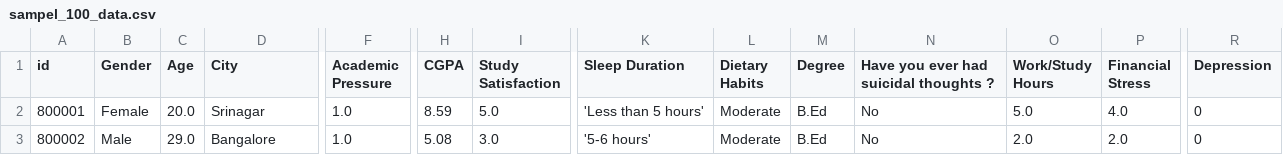
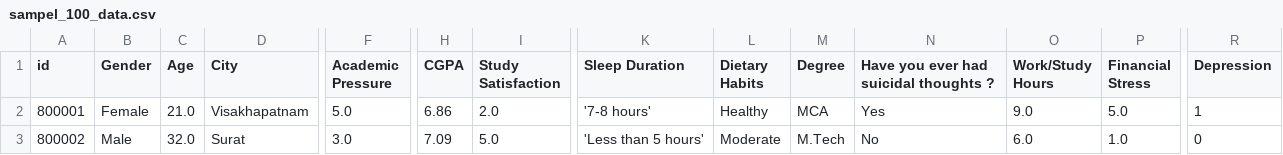
Before and after one commit to Nozwo/dataset, a CSV file: sampel_100_data.csv, drawn as a sheet; only a part is shown, gaps mark what is left out; the diff covers the shown part only; the diff names each change by its address in the sheet, - before the commit and + after, or states it on an @@ line.

Commit message:
Update sampel_100_data.csv

```diff
--- a/sampel_100_data.csv
+++ b/sampel_100_data.csv
-C2 (Age): 20.0
+C2 (Age): 21.0
-D2 (City): Srinagar
+D2 (City): Visakhapatnam
-F2 (Academic Pressure): 1.0
+F2 (Academic Pressure): 5.0
-H2 (CGPA): 8.59
+H2 (CGPA): 6.86
-I2 (Study Satisfaction): 5.0
+I2 (Study Satisfaction): 2.0
-K2 (Sleep Duration): 'Less than 5 hours'
+K2 (Sleep Duration): '7-8 hours'
-L2 (Dietary Habits): Moderate
+L2 (Dietary Habits): Healthy
-M2 (Degree): B.Ed
+M2 (Degree): MCA
-N2: No
+N2: Yes
-O2 (Work/Study Hours): 5.0
+O2 (Work/Study Hours): 9.0
-P2 (Financial Stress): 4.0
+P2 (Financial Stress): 5.0
-R2 (Depression): 0
+R2 (Depression): 1
-C3 (Age): 29.0
+C3 (Age): 32.0
-D3 (City): Bangalore
+D3 (City): Surat
-F3 (Academic Pressure): 1.0
+F3 (Academic Pressure): 3.0
-H3 (CGPA): 5.08
+H3 (CGPA): 7.09
-I3 (Study Satisfaction): 3.0
+I3 (Study Satisfaction): 5.0
-K3 (Sleep Duration): '5-6 hours'
+K3 (Sleep Duration): 'Less than 5 hours'
-M3 (Degree): B.Ed
+M3 (Degree): M.Tech
-O3 (Work/Study Hours): 2.0
+O3 (Work/Study Hours): 6.0
-P3 (Financial Stress): 2.0
+P3 (Financial Stress): 1.0
```
Also changed, not shown: 45 edited cells elsewhere in this file.
